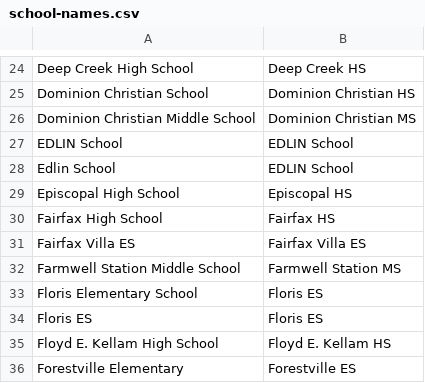
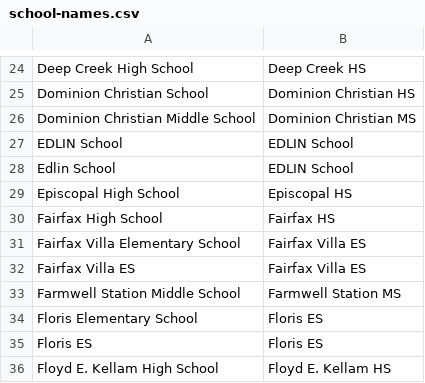
Before and after one commit to IanEmmons/VasoRosterCruncher, a CSV file: src/main/resources/school-names.csv, drawn as a sheet; only a part is shown, gaps mark what is left out; the shorter side is filled out with more unchanged rows.

Commit message:
Updates to school name mapping

```diff
--- a/src/main/resources/school-names.csv
+++ b/src/main/resources/school-names.csv
@@ -30,2 +30,3 @@ Episcopal High School,Episcopal HS
 Fairfax High School,Fairfax HS
+Fairfax Villa Elementary School,Fairfax Villa ES
 Fairfax Villa ES,Fairfax Villa ES
```
